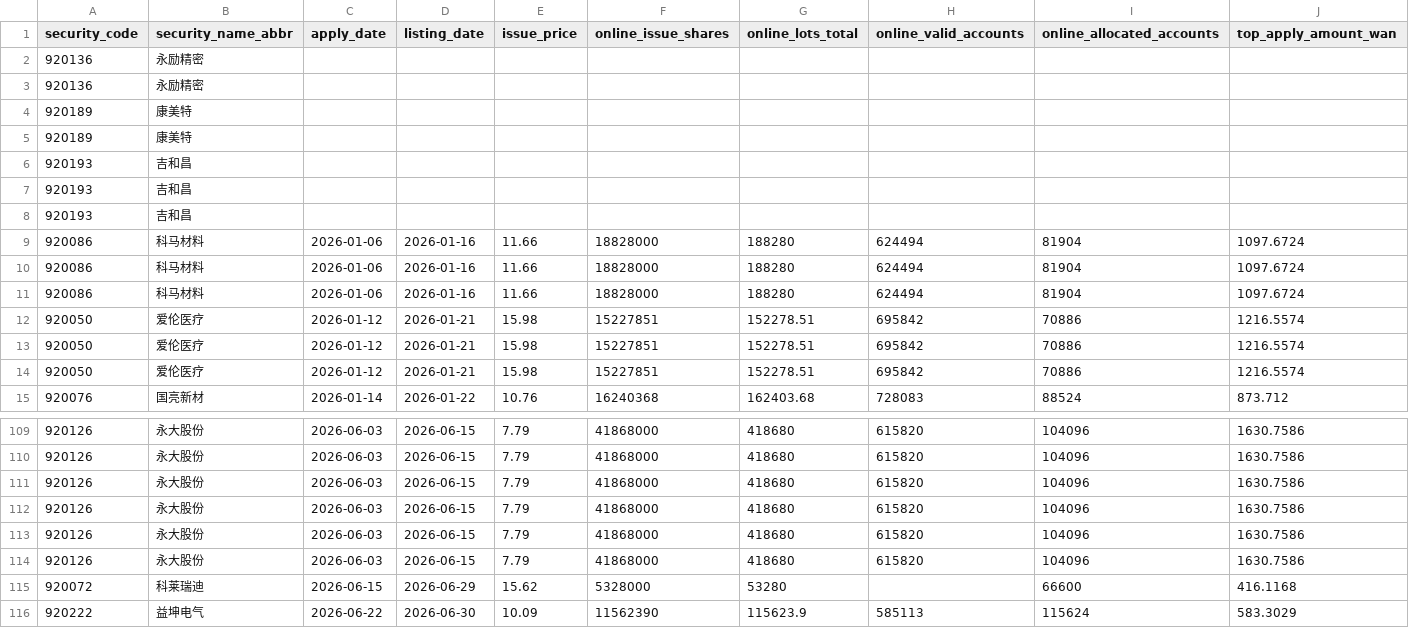
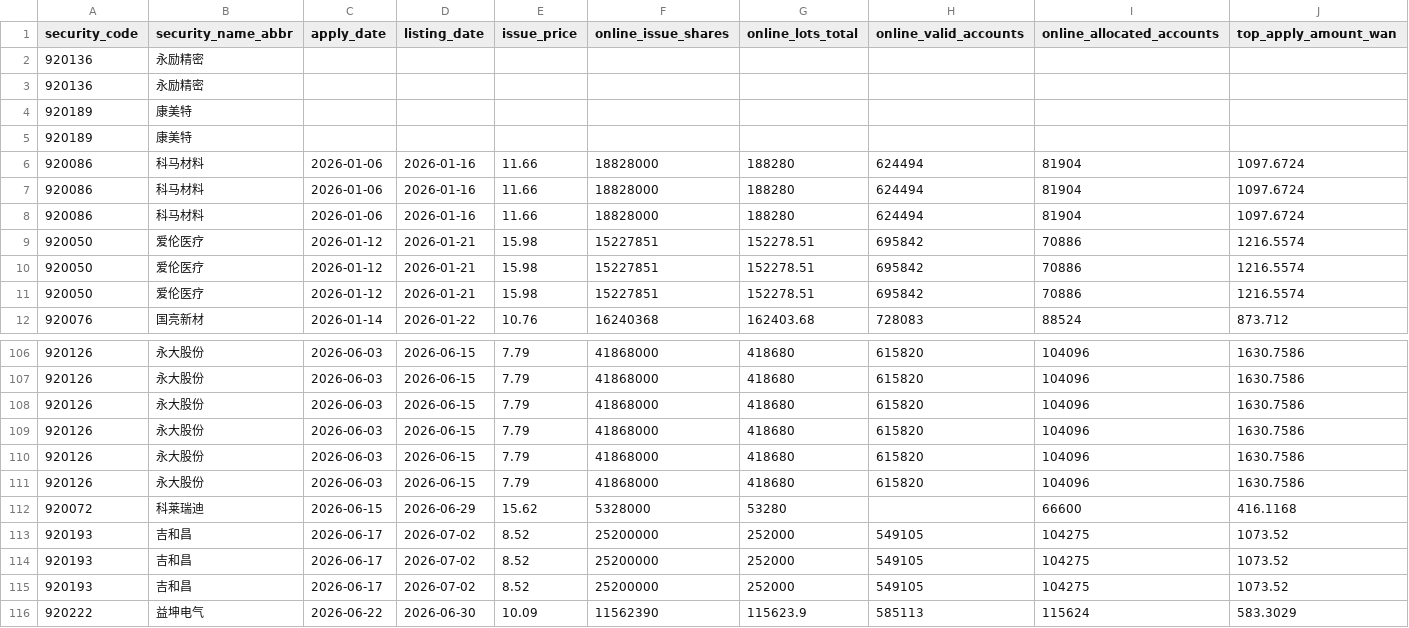
Before and after one commit to viconia828/BJ_IPO, a CSV file: data/offline_tuning/account_pool_history_points.csv, drawn as a sheet; only a part is shown, gaps mark what is left out; removed rows and columns are numbered as before the commit, all else as after; rows hold the shown columns only; the diff names each change by its address in the sheet, - before the commit and + after, or states it on an @@ line.

```diff
--- a/data/offline_tuning/account_pool_history_points.csv
+++ b/data/offline_tuning/account_pool_history_points.csv
-row 6: 920193 | 吉和昌
-row 7: 920193 | 吉和昌
-row 8: 920193 | 吉和昌
+row 113: 920193 | 吉和昌 | 2026-06-17 | 2026-07-02 | 8.52 | 25200000 | 252000 | 549105 | 104275 | 1073.52
+row 114: 920193 | 吉和昌 | 2026-06-17 | 2026-07-02 | 8.52 | 25200000 | 252000 | 549105 | 104275 | 1073.52
+row 115: 920193 | 吉和昌 | 2026-06-17 | 2026-07-02 | 8.52 | 25200000 | 252000 | 549105 | 104275 | 1073.52
```
Also changed, not shown: data/offline_tuning/subscription_history_sample.csv, data/offline_tuning/subscription_ladder_labels.csv, 23 other files.
